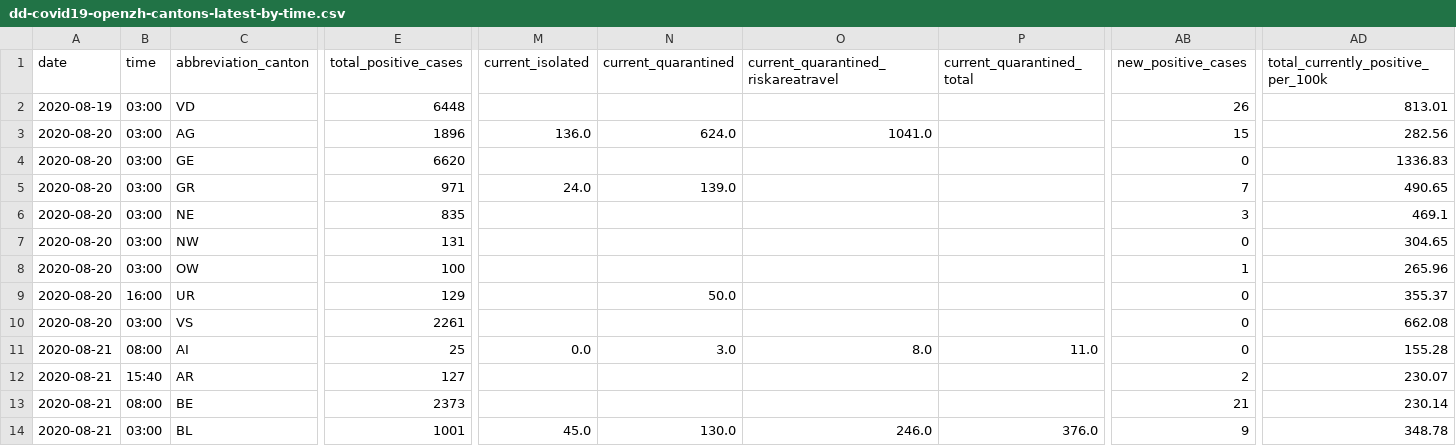
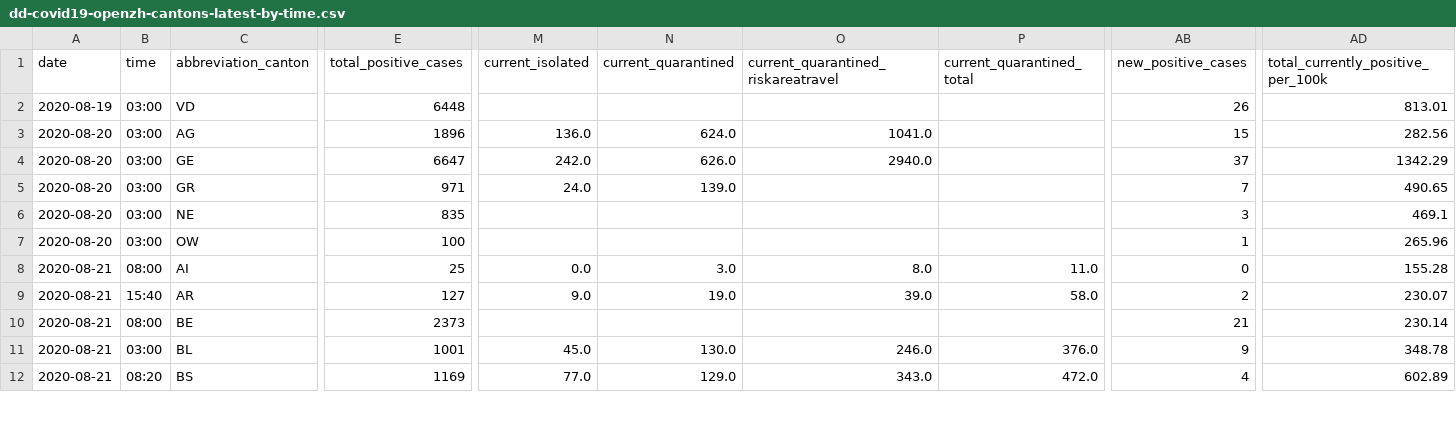
Before and after one commit to ddrobotec/ddrobotec.github.io, a CSV file: covid19_openzh_data/dd-covid19-openzh-cantons-latest-by-time.csv, drawn as a sheet; only a part is shown, gaps mark what is left out; the shorter side is filled out with more unchanged rows; removed rows and columns are numbered as before the commit, all else as after; rows hold the shown columns only; the diff covers the shown part only; the diff names each change by its address in the sheet, - before the commit and + after, or states it on an @@ line.

```diff
--- a/covid19_openzh_data/dd-covid19-openzh-cantons-latest-by-time.csv
+++ b/covid19_openzh_data/dd-covid19-openzh-cantons-latest-by-time.csv
-E4 (total_positive_cases): 6620
+E4 (total_positive_cases): 6647
-M4 (current_isolated): (empty)
+M4 (current_isolated): 242.0
-N4 (current_quarantined): (empty)
+N4 (current_quarantined): 626.0
-O4: (empty)
+O4: 2940.0
-AB4 (new_positive_cases): 0
+AB4 (new_positive_cases): 37
-AD4: 1336.83
+AD4: 1342.29
-row 7: 2020-08-20 | 03:00 | NW | 131 |  |  |  |  | 0 | 304.65
-row 9: 2020-08-20 | 16:00 | UR | 129 |  | 50.0 |  |  | 0 | 355.37
-row 10: 2020-08-20 | 03:00 | VS | 2261 |  |  |  |  | 0 | 662.08
-M9 (current_isolated): (empty)
+M9 (current_isolated): 9.0
-N9 (current_quarantined): (empty)
+N9 (current_quarantined): 19.0
-O9: (empty)
+O9: 39.0
-P9 (current_quarantined_total): (empty)
+P9 (current_quarantined_total): 58.0
```
Also changed, not shown: 3 added rows and 1 edited cell elsewhere in this file, covid19_openzh_data/dd-covid19-openzh-cantons-latest.csv, covid19_openzh_data/dd-covid19-openzh-cantons-latest_v3.csv, 3 other files.
